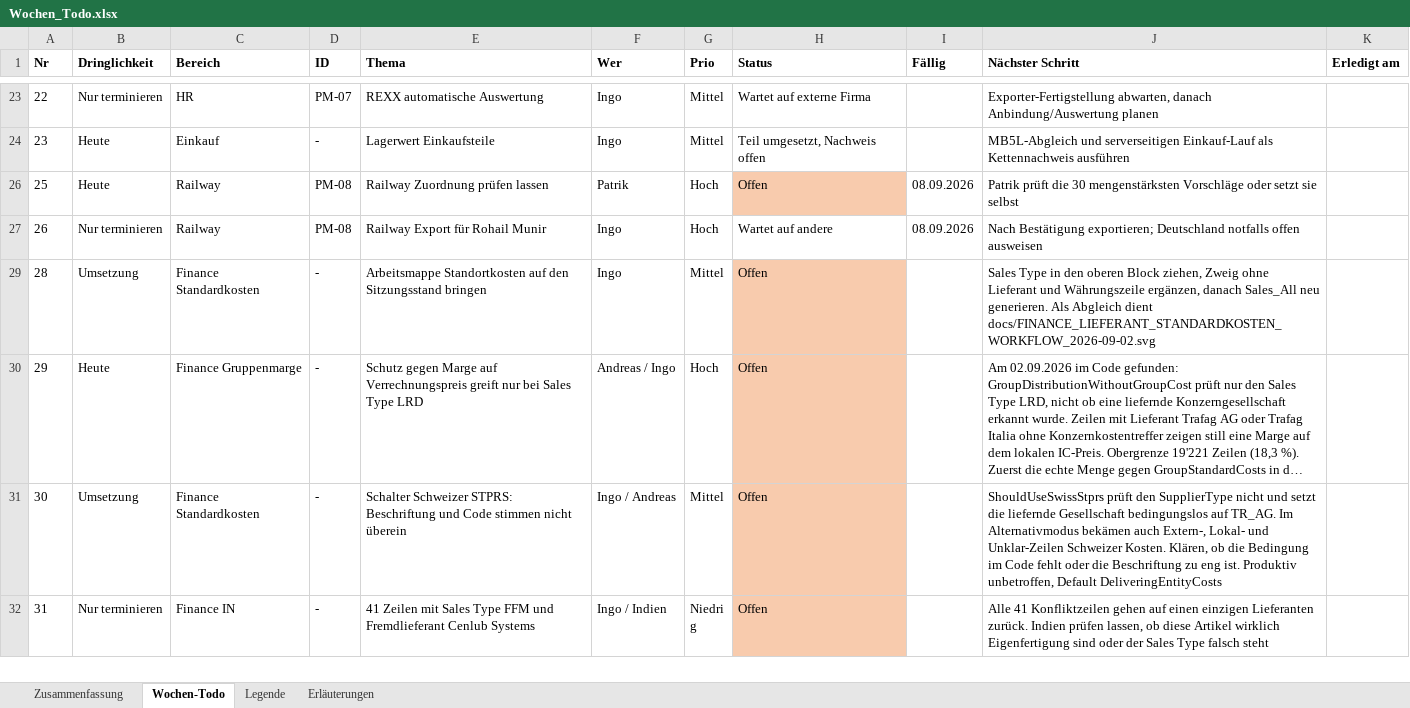
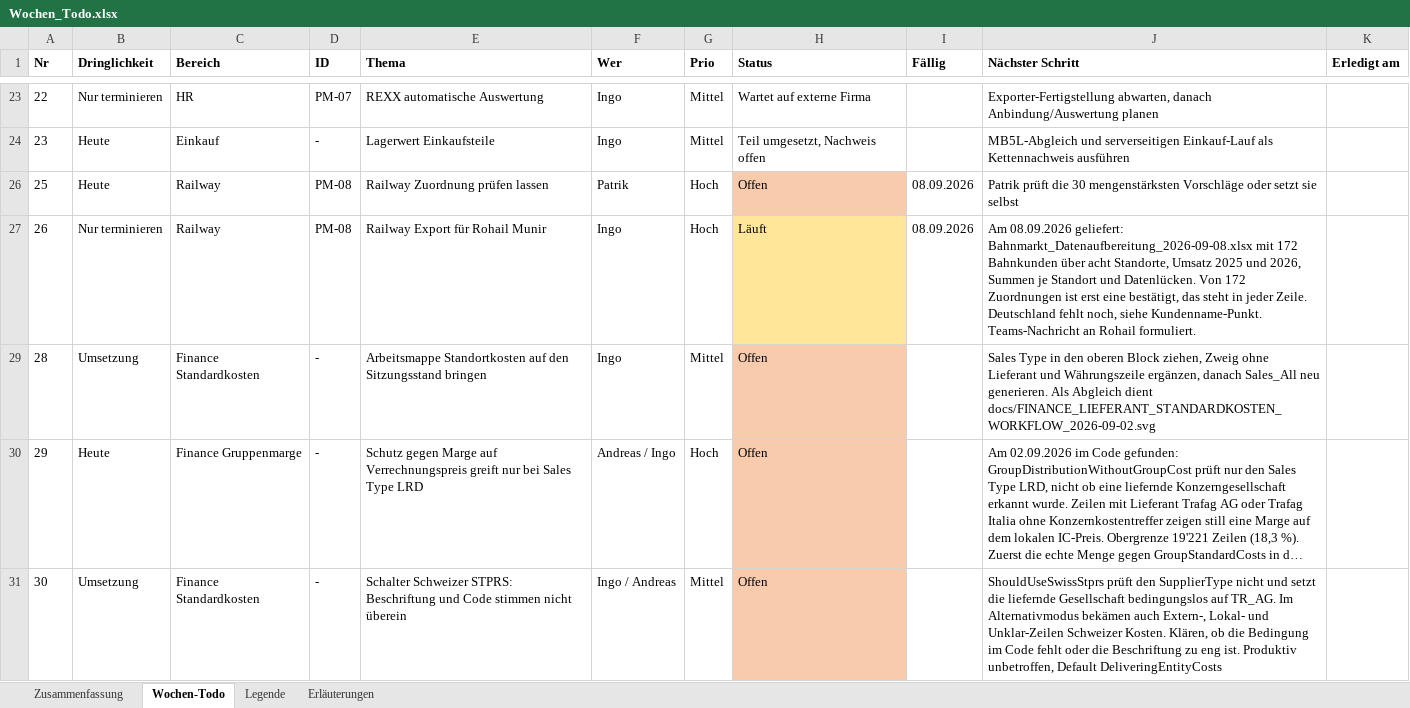
Before and after one commit to metacube2/Ai, an Excel workbook: TrafagSalesExporter/projektmanagement/Wochen_Todo.xlsx, sheet Wochen-Todo, drawn as a sheet; only a part is shown, gaps mark what is left out; the shorter side is filled out with more unchanged rows; long unchanged cells end in …; values as stored, in another font and other column widths than the file's, no borders; the diff names each change by its address in the sheet, - before the commit and + after, or states it on an @@ line.

```diff
--- a/TrafagSalesExporter/projektmanagement/Wochen_Todo.xlsx (sheet Wochen-Todo)
+++ b/TrafagSalesExporter/projektmanagement/Wochen_Todo.xlsx (sheet Wochen-Todo)
-H27 (Status): Wartet auf andere
+H27 (Status): Läuft
-H27 fill: none
+H27 fill: #FFE699
-J27 (Nächster Schritt): Nach Bestätigung exportieren; Deutschland notfalls offen ausweisen
+J27 (Nächster Schritt): Am 08.09.2026 geliefert: Bahnmarkt_Datenaufbereitung_2026-09-08.xlsx mit 172 Bahnkunden über acht Standorte, Umsatz 2025 und 2026, Summen je Standort und Datenlücken. Von 172 Zuordnungen ist erst eine bestätigt, das steht in jeder Zeile. Deutschland fehlt noch, siehe Kundenname-Punkt. Teams-Nachricht an Rohail formuliert.
```
Also changed, not shown: hidden cells, 8 other files.
